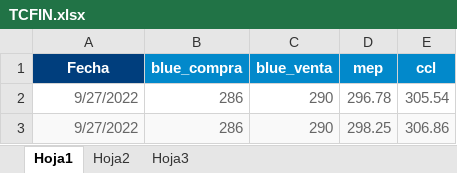
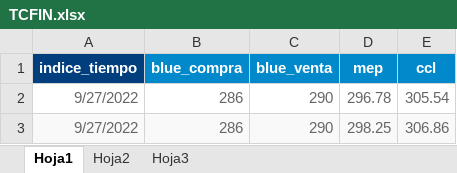
Before and after one commit to fdv82/DATOS, an Excel workbook: TCFIN.xlsx, sheet Hoja1, drawn as a sheet; only a part is shown; values as stored, in another font and other column widths than the file's, no borders; the diff names each change by its address in the sheet, - before the commit and + after, or states it on an @@ line.

Commit message:
Add files via upload

```diff
--- a/TCFIN.xlsx (sheet Hoja1)
+++ b/TCFIN.xlsx (sheet Hoja1)
-A1: Fecha
+A1: indice_tiempo
```
